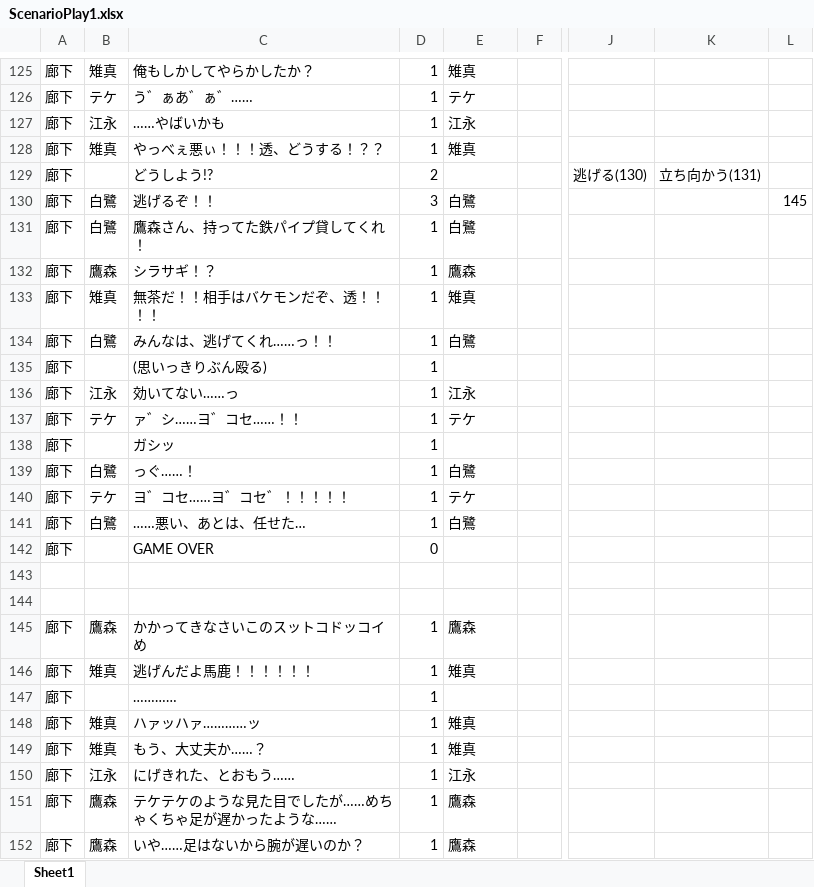
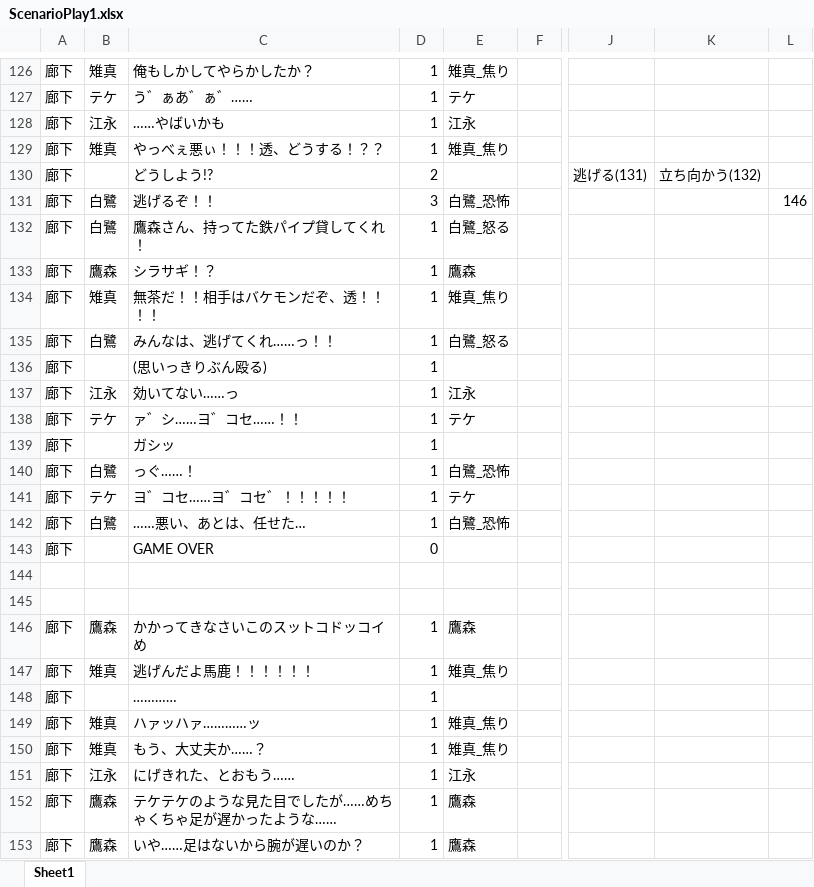
Before and after one commit to yofu-rion/kiwiSisters, an Excel workbook: scenario/ScenarioPlay1.xlsx, sheet Sheet1, drawn as a sheet; only a part is shown, gaps mark what is left out; values as stored, in another font and other column widths than the file's, no borders; addresses are those after the commit; the diff covers the shown part only; the diff names each change by its address in the sheet, - before the commit and + after, or states it on an @@ line.

```diff
--- a/scenario/ScenarioPlay1.xlsx (sheet Sheet1)
+++ b/scenario/ScenarioPlay1.xlsx (sheet Sheet1)
-E126: 雉真
+E126: 雉真_焦り
-E129: 雉真
+E129: 雉真_焦り
-J130: 逃げる(130)
+J130: 逃げる(131)
-K130: 立ち向かう(131)
+K130: 立ち向かう(132)
-E131: 白鷺
+E131: 白鷺_恐怖
-L131: 145
+L131: 146
-E132: 白鷺
+E132: 白鷺_怒る
-E134: 雉真
+E134: 雉真_焦り
-E135: 白鷺
+E135: 白鷺_怒る
-E140: 白鷺
+E140: 白鷺_恐怖
-E142: 白鷺
+E142: 白鷺_恐怖
-E147: 雉真
+E147: 雉真_焦り
-E149:E150: 雉真
+E149:E150: 雉真_焦り
```
Also changed, not shown: 1 added row and 114 edited cells elsewhere in this sheet, 15 other files.
